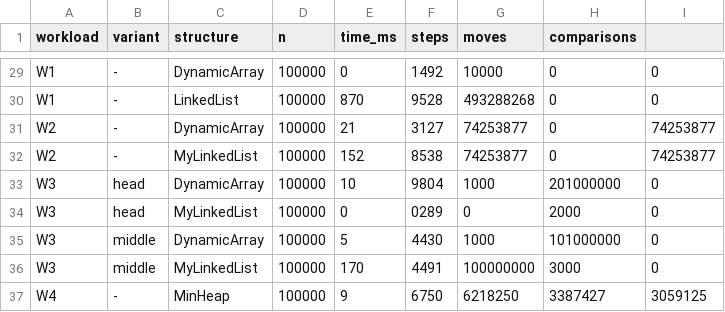
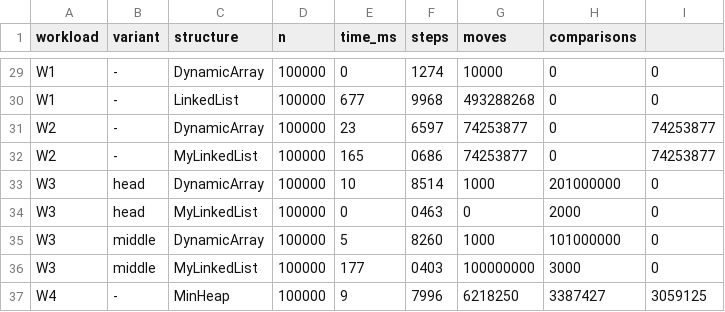
Before and after one commit to moniqueew/DAA_Assingment2, a CSV file: results/results.csv, drawn as a sheet; only a part is shown, gaps mark what is left out; the diff covers the shown part only; the diff names each change by its address in the sheet, - before the commit and + after, or states it on an @@ line.

```diff
--- a/results/results.csv
+++ b/results/results.csv
-F29 (steps): 1492
+F29 (steps): 1274
-E30 (time_ms): 870
+E30 (time_ms): 677
-F30 (steps): 9528
+F30 (steps): 9968
-E31 (time_ms): 21
+E31 (time_ms): 23
-F31 (steps): 3127
+F31 (steps): 6597
-E32 (time_ms): 152
+E32 (time_ms): 165
-F32 (steps): 8538
+F32 (steps): 0686
-F33 (steps): 9804
+F33 (steps): 8514
-F34 (steps): 0289
+F34 (steps): 0463
-F35 (steps): 4430
+F35 (steps): 8260
-E36 (time_ms): 170
+E36 (time_ms): 177
-F36 (steps): 4491
+F36 (steps): 0403
-F37 (steps): 6750
+F37 (steps): 7996
```
Also changed, not shown: 32 edited cells elsewhere in this file.
